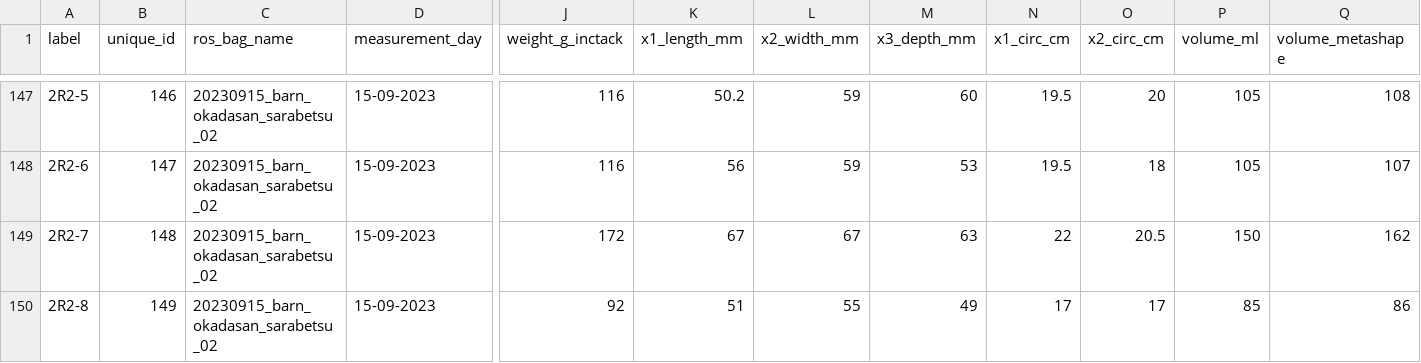
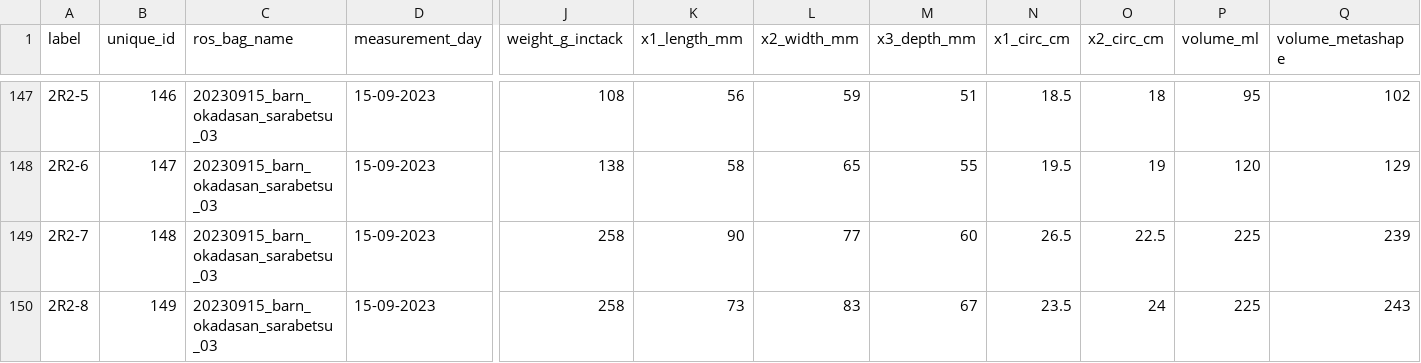
Before and after one commit to pieterblok/pointraft, a CSV file: data/3DPotatoTwin/ground_truth.csv, drawn as a sheet; only a part is shown, gaps mark what is left out; the diff covers the shown part only; the diff names each change by its address in the sheet, - before the commit and + after, or states it on an @@ line.

```diff
--- a/data/3DPotatoTwin/ground_truth.csv
+++ b/data/3DPotatoTwin/ground_truth.csv
-C147:C150 (ros_bag_name): 20230915_barn_okadasan_sarabetsu_02
+C147:C150 (ros_bag_name): 20230915_barn_okadasan_sarabetsu_03
-J147 (weight_g_inctack): 116
+J147 (weight_g_inctack): 108
-K147 (x1_length_mm): 50.2
+K147 (x1_length_mm): 56
-M147 (x3_depth_mm): 60
+M147 (x3_depth_mm): 51
-N147 (x1_circ_cm): 19.5
+N147 (x1_circ_cm): 18.5
-O147 (x2_circ_cm): 20
+O147 (x2_circ_cm): 18
-P147 (volume_ml): 105
+P147 (volume_ml): 95
-Q147 (volume_metashape): 108
+Q147 (volume_metashape): 102
-J148 (weight_g_inctack): 116
+J148 (weight_g_inctack): 138
-K148 (x1_length_mm): 56
+K148 (x1_length_mm): 58
-L148 (x2_width_mm): 59
+L148 (x2_width_mm): 65
-M148 (x3_depth_mm): 53
+M148 (x3_depth_mm): 55
-O148 (x2_circ_cm): 18
+O148 (x2_circ_cm): 19
-P148 (volume_ml): 105
+P148 (volume_ml): 120
-Q148 (volume_metashape): 107
+Q148 (volume_metashape): 129
-J149 (weight_g_inctack): 172
+J149 (weight_g_inctack): 258
-K149 (x1_length_mm): 67
+K149 (x1_length_mm): 90
-L149 (x2_width_mm): 67
+L149 (x2_width_mm): 77
-M149 (x3_depth_mm): 63
+M149 (x3_depth_mm): 60
-N149 (x1_circ_cm): 22
+N149 (x1_circ_cm): 26.5
-O149 (x2_circ_cm): 20.5
+O149 (x2_circ_cm): 22.5
-P149 (volume_ml): 150
+P149 (volume_ml): 225
-Q149 (volume_metashape): 162
+Q149 (volume_metashape): 239
-J150 (weight_g_inctack): 92
+J150 (weight_g_inctack): 258
-K150 (x1_length_mm): 51
+K150 (x1_length_mm): 73
-L150 (x2_width_mm): 55
+L150 (x2_width_mm): 83
-M150 (x3_depth_mm): 49
+M150 (x3_depth_mm): 67
-N150 (x1_circ_cm): 17
+N150 (x1_circ_cm): 23.5
-O150 (x2_circ_cm): 17
+O150 (x2_circ_cm): 24
-P150 (volume_ml): 85
+P150 (volume_ml): 225
-Q150 (volume_metashape): 86
+Q150 (volume_metashape): 243
```
Also changed, not shown: 138 edited cells elsewhere in this file.
